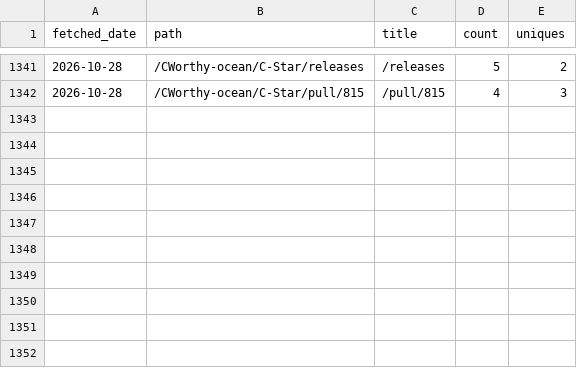
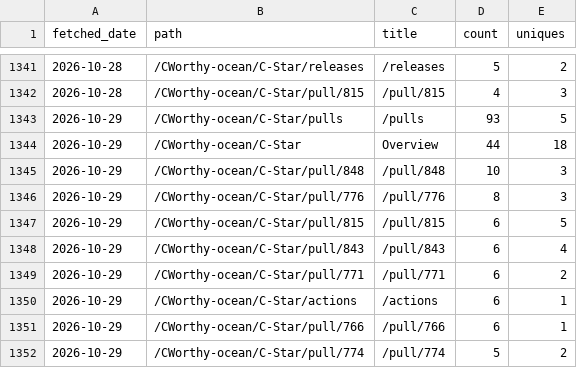
Before and after one commit to CWorthy-ocean/cworthy-gh-metrics, a CSV file: data/CWorthy-ocean/C-Star/paths.csv, drawn as a sheet; only a part is shown, gaps mark what is left out; the diff names each change by its address in the sheet, - before the commit and + after, or states it on an @@ line.

```diff
--- a/data/CWorthy-ocean/C-Star/paths.csv
+++ b/data/CWorthy-ocean/C-Star/paths.csv
+row 1343: 2026-10-29 | /CWorthy-ocean/C-Star/pulls | /pulls | 93 | 5
+row 1344: 2026-10-29 | /CWorthy-ocean/C-Star | Overview | 44 | 18
+row 1345: 2026-10-29 | /CWorthy-ocean/C-Star/pull/848 | /pull/848 | 10 | 3
+row 1346: 2026-10-29 | /CWorthy-ocean/C-Star/pull/776 | /pull/776 | 8 | 3
+row 1347: 2026-10-29 | /CWorthy-ocean/C-Star/pull/815 | /pull/815 | 6 | 5
+row 1348: 2026-10-29 | /CWorthy-ocean/C-Star/pull/843 | /pull/843 | 6 | 4
+row 1349: 2026-10-29 | /CWorthy-ocean/C-Star/pull/771 | /pull/771 | 6 | 2
+row 1350: 2026-10-29 | /CWorthy-ocean/C-Star/actions | /actions | 6 | 1
+row 1351: 2026-10-29 | /CWorthy-ocean/C-Star/pull/766 | /pull/766 | 6 | 1
+row 1352: 2026-10-29 | /CWorthy-ocean/C-Star/pull/774 | /pull/774 | 5 | 2
```
Also changed, not shown: data/CWorthy-ocean/C-Star/referrers.csv, data/CWorthy-ocean/cson-forge/paths.csv, 23 other files.
